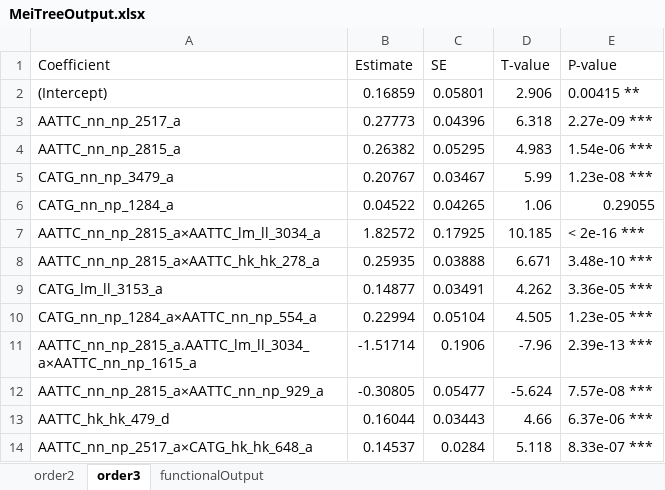
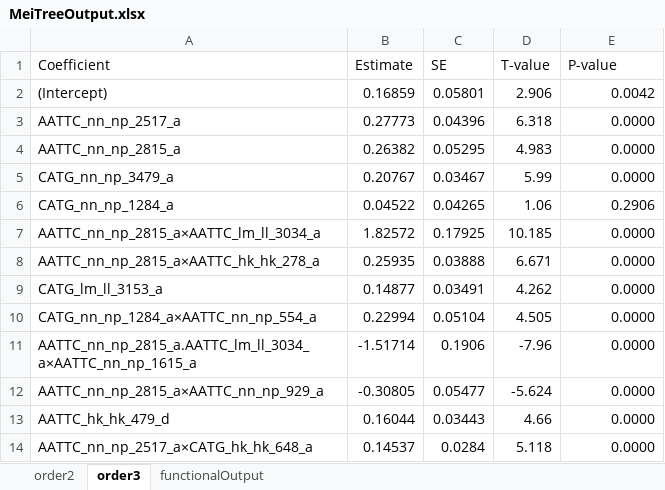
Before and after one commit to kdgosik/DefensePresentation, an Excel workbook: MeiTreeOutput.xlsx, sheet order3, drawn as a sheet; values as stored, in another font and other column widths than the file's, no borders; the diff names each change by its address in the sheet, - before the commit and + after, or states it on an @@ line.

```diff
--- a/MeiTreeOutput.xlsx (sheet order3)
+++ b/MeiTreeOutput.xlsx (sheet order3)
-E2 (P-value): 0.00415 **
+E2 (P-value): 0.0042
-E3 (P-value): 2.27e-09 ***
+E3 (P-value): 0.0000
-E4 (P-value): 1.54e-06 ***
+E4 (P-value): 0.0000
-E5 (P-value): 1.23e-08 ***
+E5 (P-value): 0.0000
-E6 (P-value): 0.29055
+E6 (P-value): 0.2906
-E7 (P-value): < 2e-16 ***
+E7 (P-value): 0.0000
-E8 (P-value): 3.48e-10 ***
+E8 (P-value): 0.0000
-E9 (P-value): 3.36e-05 ***
+E9 (P-value): 0.0000
-E10 (P-value): 1.23e-05 ***
+E10 (P-value): 0.0000
-E11 (P-value): 2.39e-13 ***
+E11 (P-value): 0.0000
-E12 (P-value): 7.57e-08 ***
+E12 (P-value): 0.0000
-E13 (P-value): 6.37e-06 ***
+E13 (P-value): 0.0000
-E14 (P-value): 8.33e-07 ***
+E14 (P-value): 0.0000
```
Also changed, not shown: sheet order2, iForm_Order3_SimulationResults.xlsx, 5 other files.
